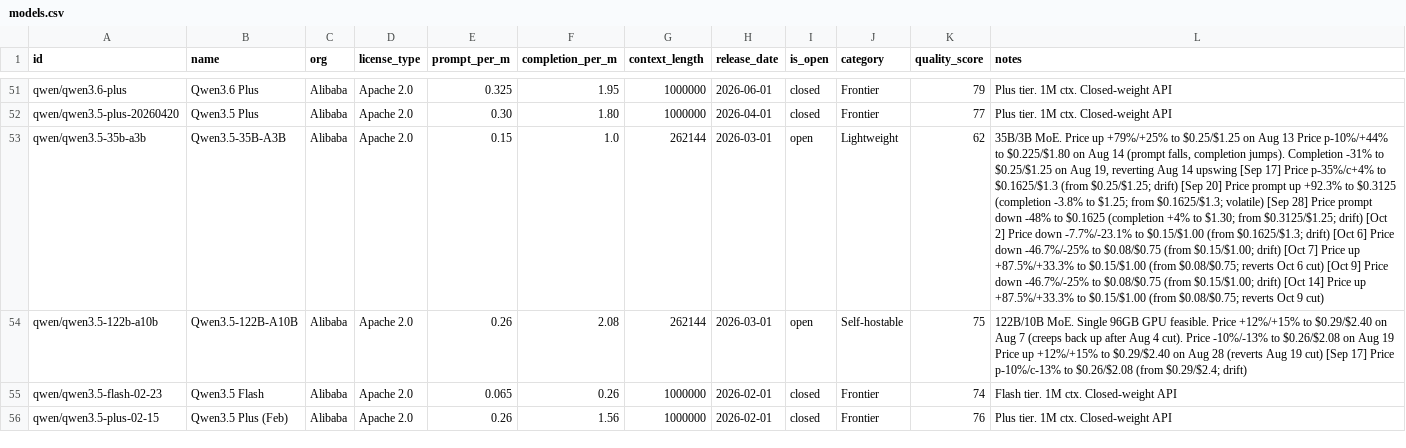
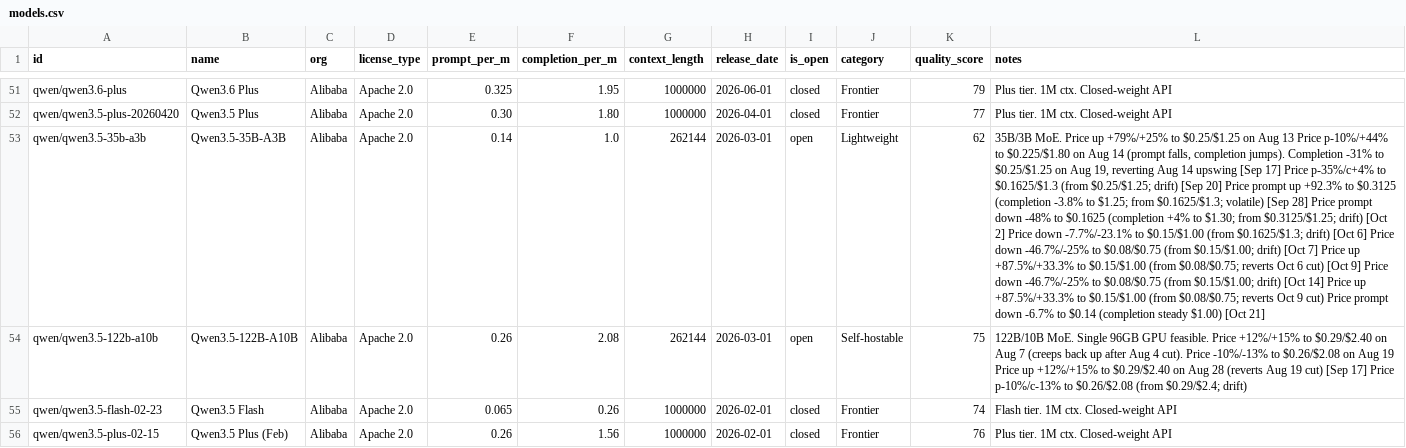
Before and after one commit to startakovsky/llm-model-tracker, a CSV file: models.csv, drawn as a sheet; only a part is shown, gaps mark what is left out; the diff covers the shown part only; the diff names each change by its address in the sheet, - before the commit and + after, or states it on an @@ line.

Commit message:
Daily update: 2026-10-21
- Add Moondream 3 Preview (vision-light, 82K HF downloads) + Nex N2.5 Mini (open agentic, 873 likes)
- Prices: GLM-5.2 prompt -94.5%/completion +189%; GLM-5.1 +44.9%; GLM-5.3-Flash +212.5%; DS V4-Flash-0731 -89.9%; DS V4.1-Flash prompt -32.6%/completion +212.5%; Mistral Large 4 doubled +100%; MiMo-V2.5-Pro -30%; Qwen3.5-9B -20%
- Removed from OR: Cohere North Mini Code (listing dropped)
- Rows: 229 -> 231

```diff
--- a/models.csv
+++ b/models.csv
-E53 (prompt_per_m): 0.15
+E53 (prompt_per_m): 0.14
-L53 (notes): …9 cut)
+L53 (notes): …9 cut) Price prompt down -6.7% to $0.14 (completion steady $1.00) [Oct 21]
```
Also changed, not shown: 2 added rows and 31 edited cells elsewhere in this file, 5 other files.
